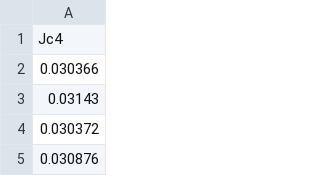
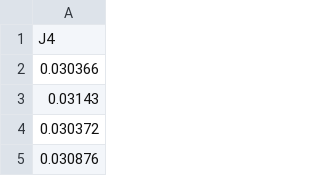
Before and after one commit to YhasmimTigre/TRIL-Net-Zero, a CSV file: dados/J Costa/J4_Costa.csv, drawn as a sheet; only a part is shown.

```diff
--- a/dados/J Costa/J4_Costa.csv
+++ b/dados/J Costa/J4_Costa.csv
@@ -1,2 +1,2 @@
-Jc4
+J4
 0.030366
```
Also changed, not shown: dados/J Costa/J1_Costa.csv, dados/J Costa/J2_Costa.csv, 12 other files.
